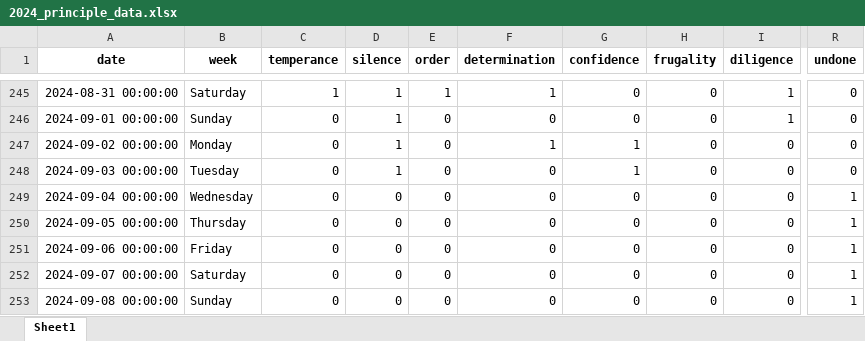
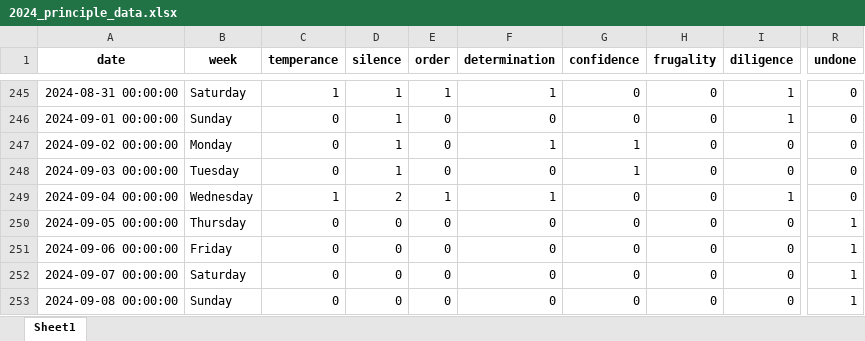
Before and after one commit to zonglin-tian/zonglin-tian.github.io, an Excel workbook: statistics/2024_principle_data.xlsx, sheet Sheet1, drawn as a sheet; only a part is shown, gaps mark what is left out; values as stored, in another font and other column widths than the file's, no borders; the diff names each change by its address in the sheet, - before the commit and + after, or states it on an @@ line.

```diff
--- a/statistics/2024_principle_data.xlsx (sheet Sheet1)
+++ b/statistics/2024_principle_data.xlsx (sheet Sheet1)
-C249 (temperance): 0
+C249 (temperance): 1
-D249 (silence): 0
+D249 (silence): 2
-E249 (order): 0
+E249 (order): 1
-F249 (determination): 0
+F249 (determination): 1
-I249 (diligence): 0
+I249 (diligence): 1
-R249 (undone): 1
+R249 (undone): 0
```
Also changed, not shown: statistics/2024_life_data.xlsx, 23 other files.
